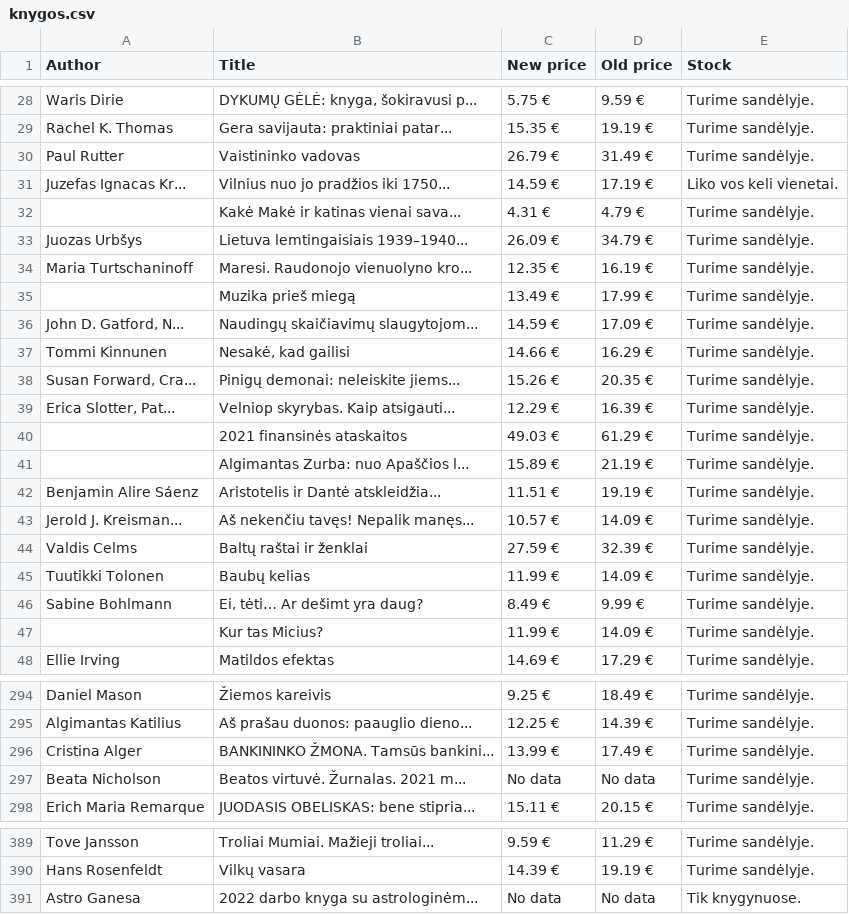
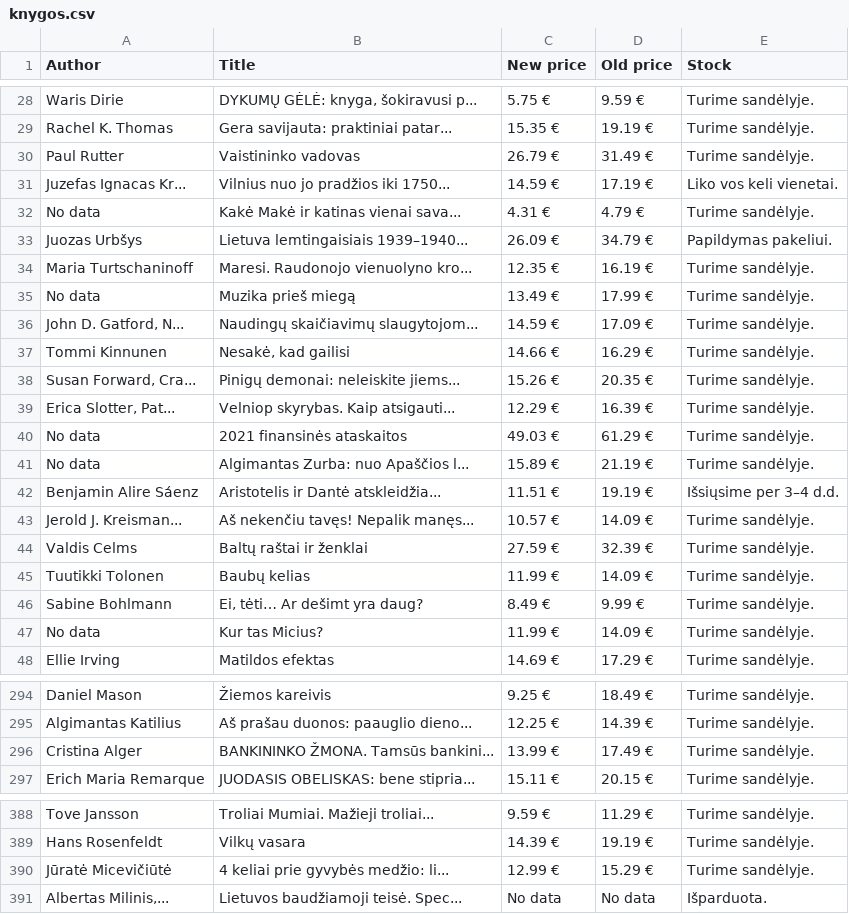
Before and after one commit to dovjas/BooksDataScrapper, a CSV file: knygos.csv, drawn as a sheet; only a part is shown, gaps mark what is left out; the diff covers the shown part only.

```diff
--- a/knygos.csv
+++ b/knygos.csv
@@ -31,6 +31,6 @@ Paul Rutter,Vaistininko vadovas,26.79 €,31.49 €, Turime sandėlyje.
 Juzefas Ignacas Kr...,Vilnius nuo jo pradžios iki 1750...,14.59 €,17.19 €, Liko vos keli vienetai.
-,Kakė Makė ir katinas vienai sava...,4.31 €,4.79 €, Turime sandėlyje.
-Juozas Urbšys,Lietuva lemtingaisiais 1939–1940...,26.09 €,34.79 €, Turime sandėlyje.
+No data,Kakė Makė ir katinas vienai sava...,4.31 €,4.79 €, Turime sandėlyje.
+Juozas Urbšys,Lietuva lemtingaisiais 1939–1940...,26.09 €,34.79 €, Papildymas pakeliui.
 Maria Turtschaninoff,Maresi. Raudonojo vienuolyno kro...,12.35 €,16.19 €, Turime sandėlyje.
-,Muzika prieš miegą,13.49 €,17.99 €, Turime sandėlyje.
+No data,Muzika prieš miegą,13.49 €,17.99 €, Turime sandėlyje.
 "John D. Gatford, N...",Naudingų skaičiavimų slaugytojom...,14.59 €,17.09 €, Turime sandėlyje.
@@ -39,5 +39,5 @@ Tommi Kinnunen,"Nesakė, kad gailisi",14.66 €,16.29 €, Turime sandėlyje.
 "Erica Slotter, Pat...",Velniop skyrybas. Kaip atsigauti...,12.29 €,16.39 €, Turime sandėlyje.
-,2021 finansinės ataskaitos,49.03 €,61.29 €, Turime sandėlyje.
-,Algimantas Zurba: nuo Apaščios l...,15.89 €,21.19 €, Turime sandėlyje.
-Benjamin Alire Sáenz,Aristotelis ir Dantė atskleidžia...,11.51 €,19.19 €, Turime sandėlyje.
+No data,2021 finansinės ataskaitos,49.03 €,61.29 €, Turime sandėlyje.
+No data,Algimantas Zurba: nuo Apaščios l...,15.89 €,21.19 €, Turime sandėlyje.
+Benjamin Alire Sáenz,Aristotelis ir Dantė atskleidžia...,11.51 €,19.19 €, Išsiųsime per 3–4 d.d.
 Jerold J. Kreisman...,Aš nekenčiu tavęs! Nepalik manęs...,10.57 €,14.09 €, Turime sandėlyje.
@@ -46,3 +46,3 @@ Tuutikki Tolonen,Baubų kelias,11.99 €,14.09 €, Turime sandėlyje.
 Sabine Bohlmann,"Ei, tėti… Ar dešimt yra daug?",8.49 €,9.99 €, Turime sandėlyje.
-,Kur tas Micius?,11.99 €,14.09 €, Turime sandėlyje.
+No data,Kur tas Micius?,11.99 €,14.09 €, Turime sandėlyje.
 Ellie Irving,Matildos efektas,14.69 €,17.29 €, Turime sandėlyje.
@@ -296,3 +296,2 @@ Algimantas Katilius,Aš prašau duonos: paauglio dieno...,12.25 €,14.39 €, T
 Cristina Alger,BANKININKO ŽMONA. Tamsūs bankini...,13.99 €,17.49 €, Turime sandėlyje.
-Beata Nicholson,Beatos virtuvė. Žurnalas. 2021 m...,No data,No data, Turime sandėlyje.
 Erich Maria Remarque,JUODASIS OBELISKAS: bene stipria...,15.11 €,20.15 €, Turime sandėlyje.
@@ -390,2 +389,3 @@ Tove Jansson,Troliai Mumiai. Mažieji troliai...,9.59 €,11.29 €, Turime sand
 Hans Rosenfeldt,Vilkų vasara,14.39 €,19.19 €, Turime sandėlyje.
-Astro Ganesa,2022 darbo knyga su astrologinėm...,No data,No data, Tik knygynuose.
+Jūratė Micevičiūtė,4 keliai prie gyvybės medžio: li...,12.99 €,15.29 €, Turime sandėlyje.
+"Albertas Milinis,...",Lietuvos baudžiamoji teisė. Spec...,No data,No data, Išparduota.
```
Also changed, not shown: 60 edited cells elsewhere in this file, 1 other file.
